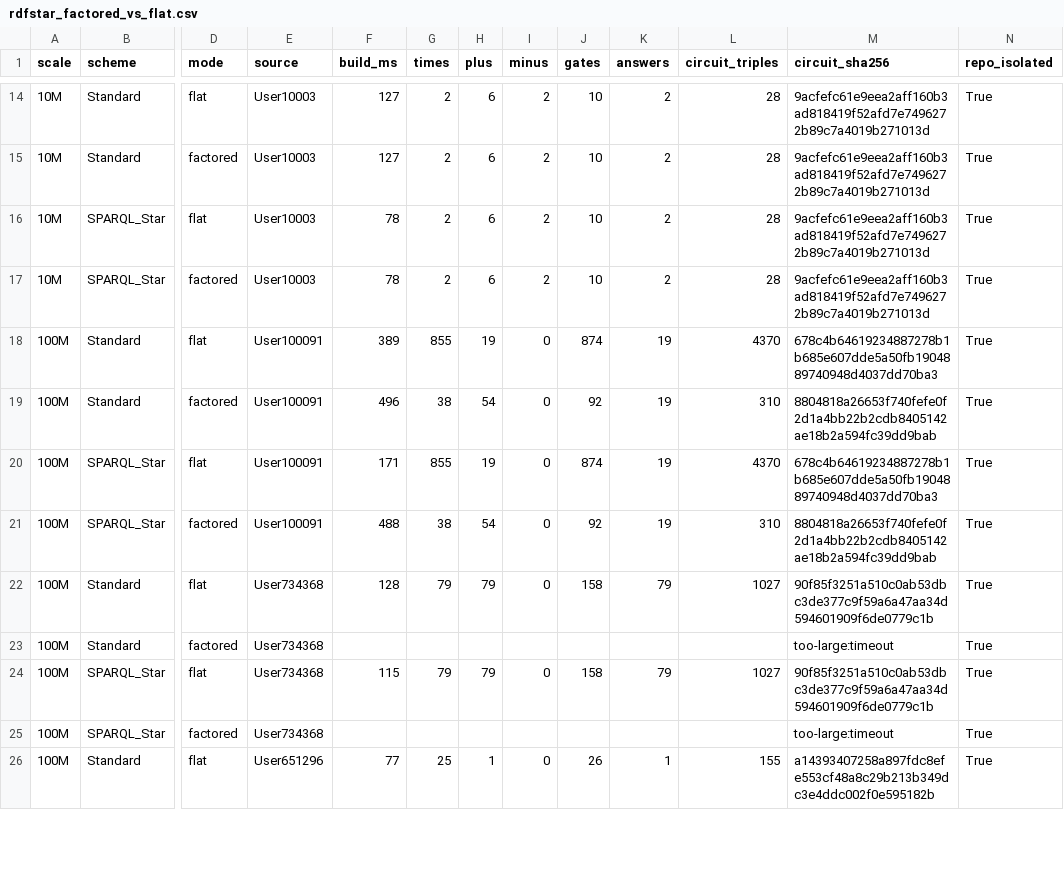
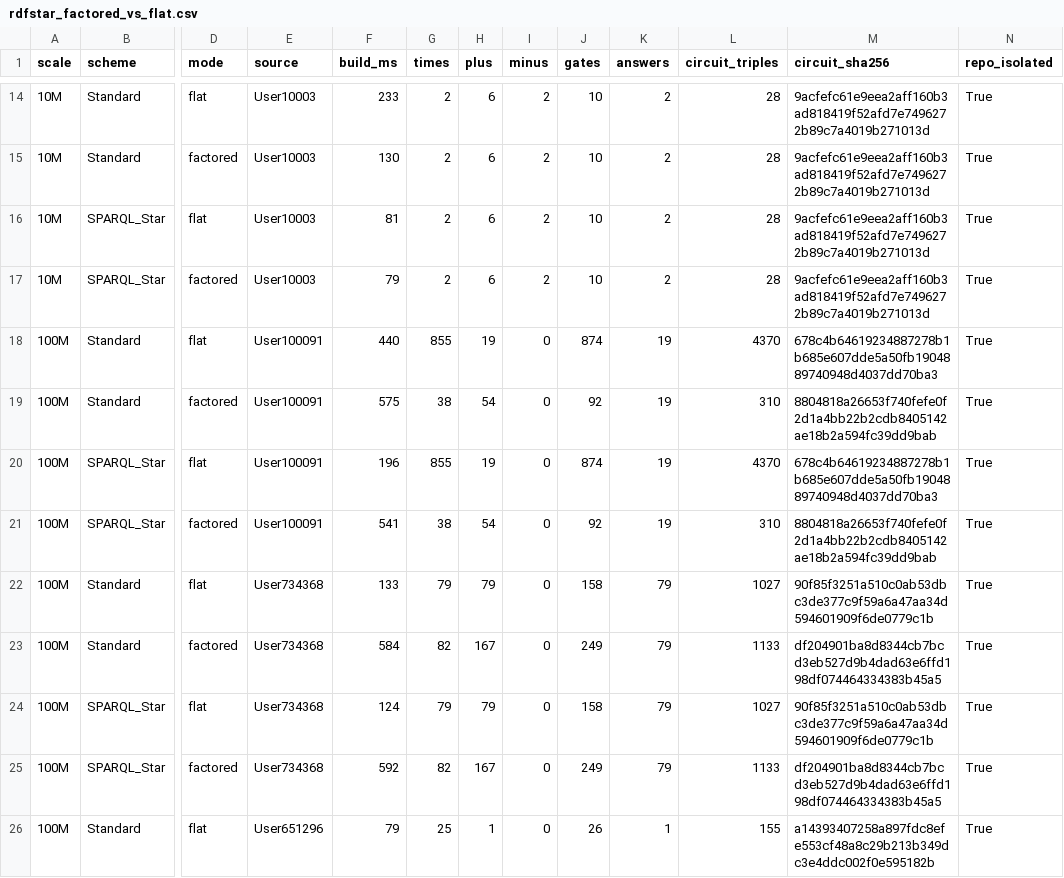
Before and after one commit to 0sidewalkenforcer0/SPARQLcirc, a CSV file: reference/watdiv/rdfstar_factored_vs_flat.csv, drawn as a sheet; only a part is shown, gaps mark what is left out; the diff covers the shown part only; the diff names each change by its address in the sheet, - before the commit and + after, or states it on an @@ line.

```diff
--- a/reference/watdiv/rdfstar_factored_vs_flat.csv
+++ b/reference/watdiv/rdfstar_factored_vs_flat.csv
-F14 (build_ms): 127
+F14 (build_ms): 233
-F15 (build_ms): 127
+F15 (build_ms): 130
-F16 (build_ms): 78
+F16 (build_ms): 81
-F17 (build_ms): 78
+F17 (build_ms): 79
-F18 (build_ms): 389
+F18 (build_ms): 440
-F19 (build_ms): 496
+F19 (build_ms): 575
-F20 (build_ms): 171
+F20 (build_ms): 196
-F21 (build_ms): 488
+F21 (build_ms): 541
-F22 (build_ms): 128
+F22 (build_ms): 133
-F23 (build_ms): (empty)
+F23 (build_ms): 584
-G23 (times): (empty)
+G23 (times): 82
-H23 (plus): (empty)
+H23 (plus): 167
-I23 (minus): (empty)
+I23 (minus): 0
-J23 (gates): (empty)
+J23 (gates): 249
-K23 (answers): (empty)
+K23 (answers): 79
-L23 (circuit_triples): (empty)
+L23 (circuit_triples): 1133
-M23 (circuit_sha256): too-large:timeout
+M23 (circuit_sha256): df204901ba8d8344cb7bcd3eb527d9b4dad63e6ffd198df074464334383b45a5
-F24 (build_ms): 115
+F24 (build_ms): 124
-F25 (build_ms): (empty)
+F25 (build_ms): 592
-G25 (times): (empty)
+G25 (times): 82
-H25 (plus): (empty)
+H25 (plus): 167
-I25 (minus): (empty)
+I25 (minus): 0
-J25 (gates): (empty)
+J25 (gates): 249
-K25 (answers): (empty)
+K25 (answers): 79
-L25 (circuit_triples): (empty)
+L25 (circuit_triples): 1133
-M25 (circuit_sha256): too-large:timeout
+M25 (circuit_sha256): df204901ba8d8344cb7bcd3eb527d9b4dad63e6ffd198df074464334383b45a5
-F26 (build_ms): 77
+F26 (build_ms): 79
```
Also changed, not shown: 53 edited cells elsewhere in this file, reference/watdiv/unbound_factored_vs_flat.csv, reference/wikidata/wikidata_factored_vs_flat.csv, 4 other files.
